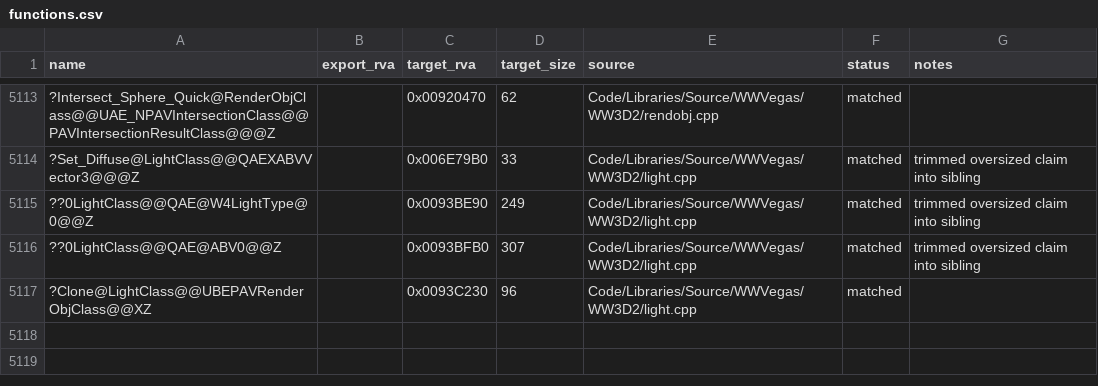
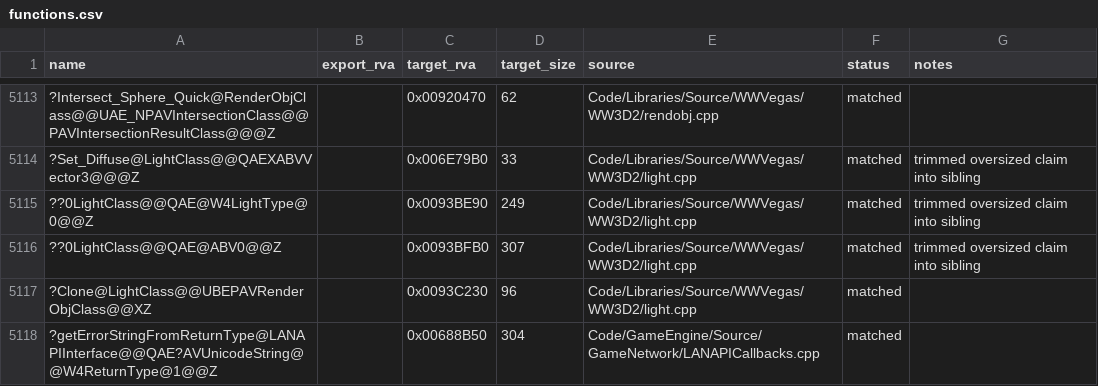
Before and after one commit to dginovker/Open-BFME, a CSV file: reverse/functions.csv, drawn as a sheet; only a part is shown, gaps mark what is left out; the diff names each change by its address in the sheet, - before the commit and + after, or states it on an @@ line.

Commit message:
match LightClass/RenderObj C++ leaves + LANAPICallbacks string func
Locate emissions for LightClass ctor/clone/Set_Diffuse and
RenderObjClass helpers; land_zh LANAPICallbacks::getErrorStringFromReturnType.

```diff
--- a/reverse/functions.csv
+++ b/reverse/functions.csv
+row 5118: ?getErrorStringFromReturnType@LANAPIInterface@@QAE?AVUnicodeString@@W4ReturnType@1@@Z |  | 0x00688B50 | 304 | Code/GameEngine/Source/GameNetwork/LANAPICallbacks.cpp | matched
```
Also changed, not shown: 1 other file.
